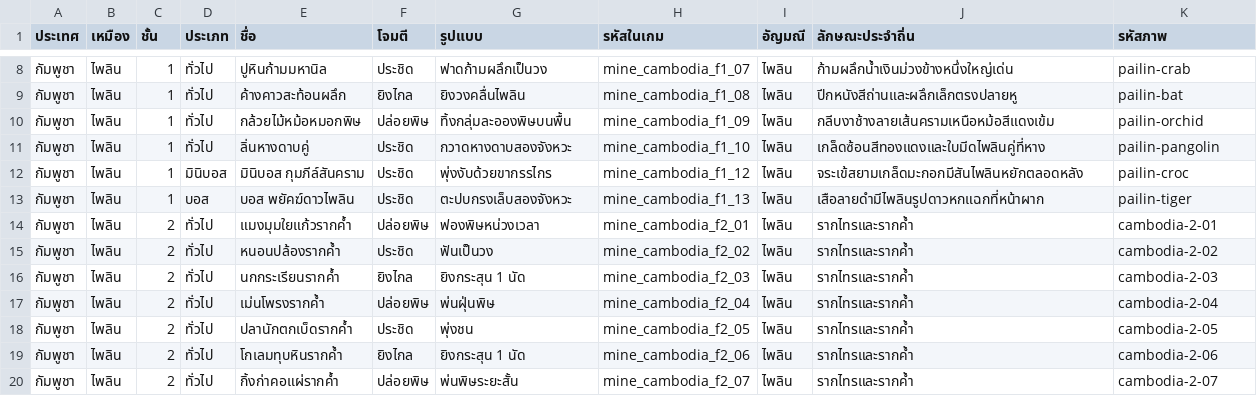
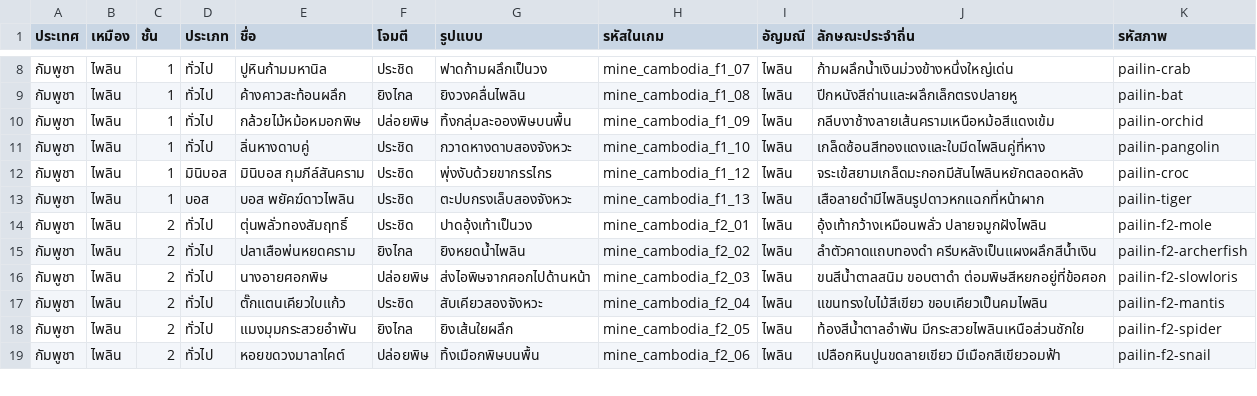
Before and after one commit to Thienpradit/gemshunter, a CSV file: public/world-bestiary.csv, drawn as a sheet; only a part is shown, gaps mark what is left out; the diff covers the shown part only.

Commit message:
Add twelve illustrated monsters to Pailin floor two [skip render]

```diff
--- a/public/world-bestiary.csv
+++ b/public/world-bestiary.csv
@@ -13,8 +13,7 @@
 กัมพูชา,ไพลิน,1,บอส,บอส พยัคฆ์ดาวไพลิน,ประชิด,ตะปบกรงเล็บสองจังหวะ,mine_cambodia_f1_13,ไพลิน,เสือลายดำมีไพลินรูปดาวหกแฉกที่หน้าผาก,pailin-tiger
-กัมพูชา,ไพลิน,2,ทั่วไป,แมงมุมใยแก้วรากค้ำ,ปล่อยพิษ,ฟองพิษหน่วงเวลา,mine_cambodia_f2_01,ไพลิน,รากไทรและรากค้ำ,cambodia-2-01
-กัมพูชา,ไพลิน,2,ทั่วไป,หนอนปล้องรากค้ำ,ประชิด,ฟันเป็นวง,mine_cambodia_f2_02,ไพลิน,รากไทรและรากค้ำ,cambodia-2-02
-กัมพูชา,ไพลิน,2,ทั่วไป,นกกระเรียนรากค้ำ,ยิงไกล,ยิงกระสุน 1 นัด,mine_cambodia_f2_03,ไพลิน,รากไทรและรากค้ำ,cambodia-2-03
-กัมพูชา,ไพลิน,2,ทั่วไป,เม่นโพรงรากค้ำ,ปล่อยพิษ,พ่นฝุ่นพิษ,mine_cambodia_f2_04,ไพลิน,รากไทรและรากค้ำ,cambodia-2-04
-กัมพูชา,ไพลิน,2,ทั่วไป,ปลานักตกเบ็ดรากค้ำ,ประชิด,พุ่งชน,mine_cambodia_f2_05,ไพลิน,รากไทรและรากค้ำ,cambodia-2-05
-กัมพูชา,ไพลิน,2,ทั่วไป,โกเลมทุบหินรากค้ำ,ยิงไกล,ยิงกระสุน 1 นัด,mine_cambodia_f2_06,ไพลิน,รากไทรและรากค้ำ,cambodia-2-06
-กัมพูชา,ไพลิน,2,ทั่วไป,กิ้งก่าคอแผ่รากค้ำ,ปล่อยพิษ,พ่นพิษระยะสั้น,mine_cambodia_f2_07,ไพลิน,รากไทรและรากค้ำ,cambodia-2-07
+กัมพูชา,ไพลิน,2,ทั่วไป,ตุ่นพลั่วทองสัมฤทธิ์,ประชิด,ปาดอุ้งเท้าเป็นวง,mine_cambodia_f2_01,ไพลิน,อุ้งเท้ากว้างเหมือนพลั่ว ปลายจมูกฝังไพลิน,pailin-f2-mole
+กัมพูชา,ไพลิน,2,ทั่วไป,ปลาเสือพ่นหยดคราม,ยิงไกล,ยิงหยดน้ำไพลิน,mine_cambodia_f2_02,ไพลิน,ลำตัวคาดแถบทองดำ ครีบหลังเป็นแผงผลึกสีน้ำเงิน,pailin-f2-archerfish
+กัมพูชา,ไพลิน,2,ทั่วไป,นางอายศอกพิษ,ปล่อยพิษ,ส่งไอพิษจากศอกไปด้านหน้า,mine_cambodia_f2_03,ไพลิน,ขนสีน้ำตาลสนิม ขอบตาดำ ต่อมพิษสีหยกอยู่ที่ข้อศอก,pailin-f2-slowloris
+กัมพูชา,ไพลิน,2,ทั่วไป,ตั๊กแตนเคียวใบแก้ว,ประชิด,สับเคียวสองจังหวะ,mine_cambodia_f2_04,ไพลิน,แขนทรงใบไม้สีเขียว ขอบเคียวเป็นคมไพลิน,pailin-f2-mantis
+กัมพูชา,ไพลิน,2,ทั่วไป,แมงมุมกระสวยอำพัน,ยิงไกล,ยิงเส้นใยผลึก,mine_cambodia_f2_05,ไพลิน,ท้องสีน้ำตาลอำพัน มีกระสวยไพลินเหนือส่วนชักใย,pailin-f2-spider
+กัมพูชา,ไพลิน,2,ทั่วไป,หอยขดวงมาลาไคต์,ปล่อยพิษ,ทิ้งเมือกพิษบนพื้น,mine_cambodia_f2_06,ไพลิน,เปลือกหินปูนขดลายเขียว มีเมือกสีเขียวอมฟ้า,pailin-f2-snail
```
Also changed, not shown: 1 added row and 24 edited cells elsewhere in this file, 7 other files.
